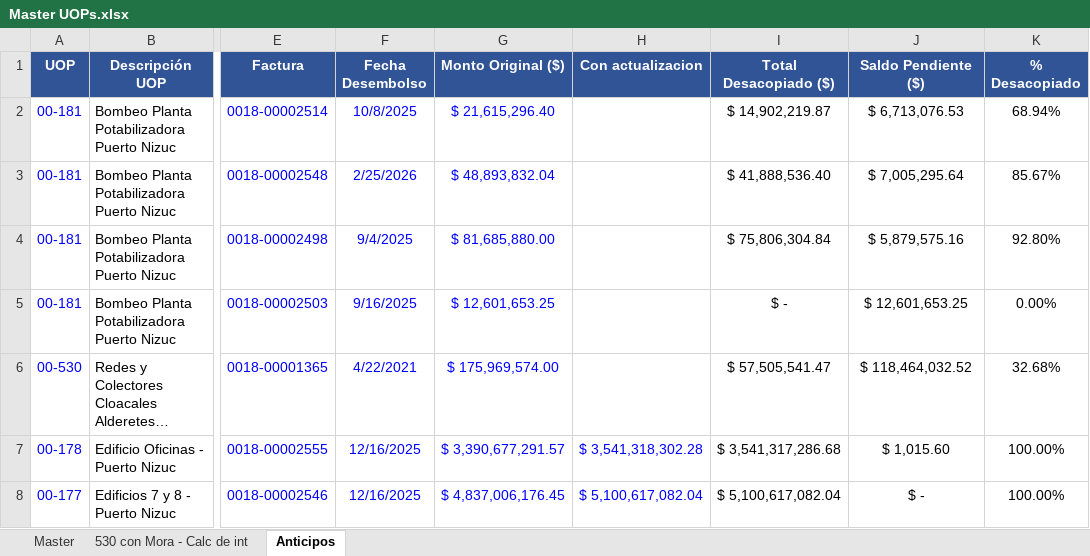
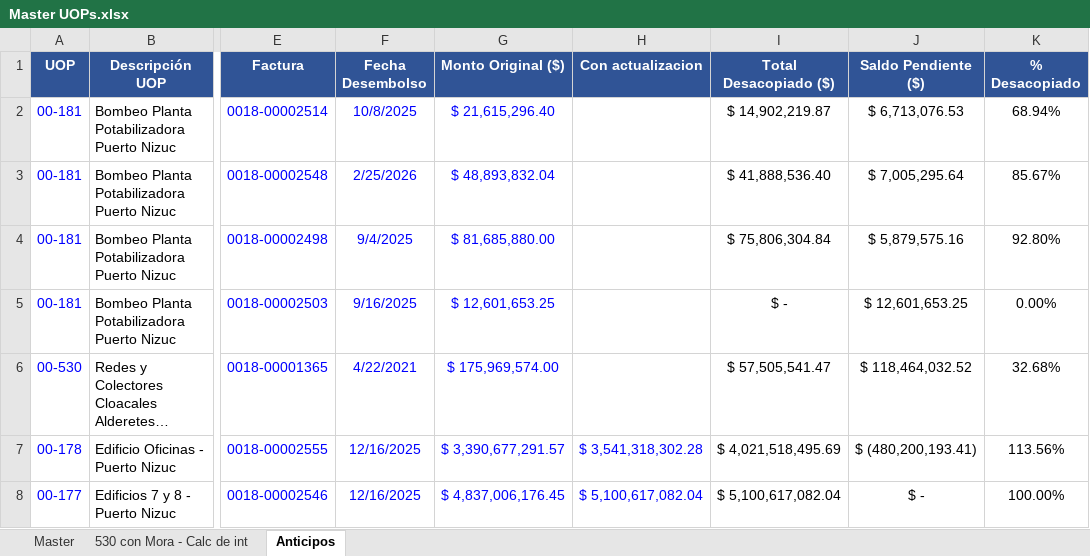
Before and after one commit to MperezIEBC/Tableros_IEBC, an Excel workbook: Master UOPs.xlsx, sheet Anticipos, drawn as a sheet; only a part is shown, gaps mark what is left out; long unchanged cells end in …; values as stored, in another font and other column widths than the file's, no borders; the diff names each change by its address in the sheet, - before the commit and + after, or states it on an @@ line.

```diff
--- a/Master UOPs.xlsx (sheet Anticipos)
+++ b/Master UOPs.xlsx (sheet Anticipos)
-I7 (Total Desacopiado ($)): $ 3,541,317,286.68
+I7 (Total Desacopiado ($)): $ 4,021,518,495.69
-J7 (Saldo Pendiente ($)): $ 1,015.60
+J7 (Saldo Pendiente ($)): $ (480,200,193.41)
-K7 (% Desacopiado): 100.00%
+K7 (% Desacopiado): 113.56%
```
Also changed, not shown: sheet Master, 4 other files.
